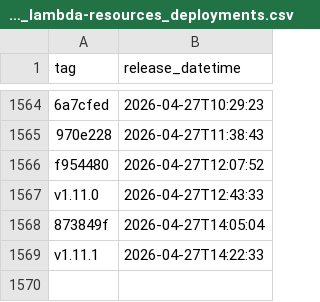
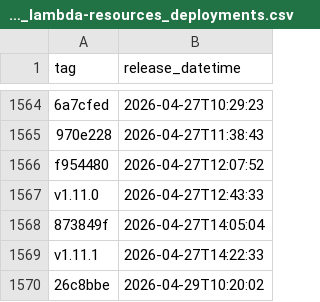
Before and after one commit to NHSDigital/electronic-prescription-service-account-resources, a CSV file: _data/dev-lambda_lambda-resources_deployments.csv, drawn as a sheet; only a part is shown, gaps mark what is left out; the diff names each change by its address in the sheet, - before the commit and + after, or states it on an @@ line.

```diff
--- a/_data/dev-lambda_lambda-resources_deployments.csv
+++ b/_data/dev-lambda_lambda-resources_deployments.csv
+row 1570: 26c8bbe | 2026-04-29T10:20:02
```
Also changed, not shown: 1 other file.
